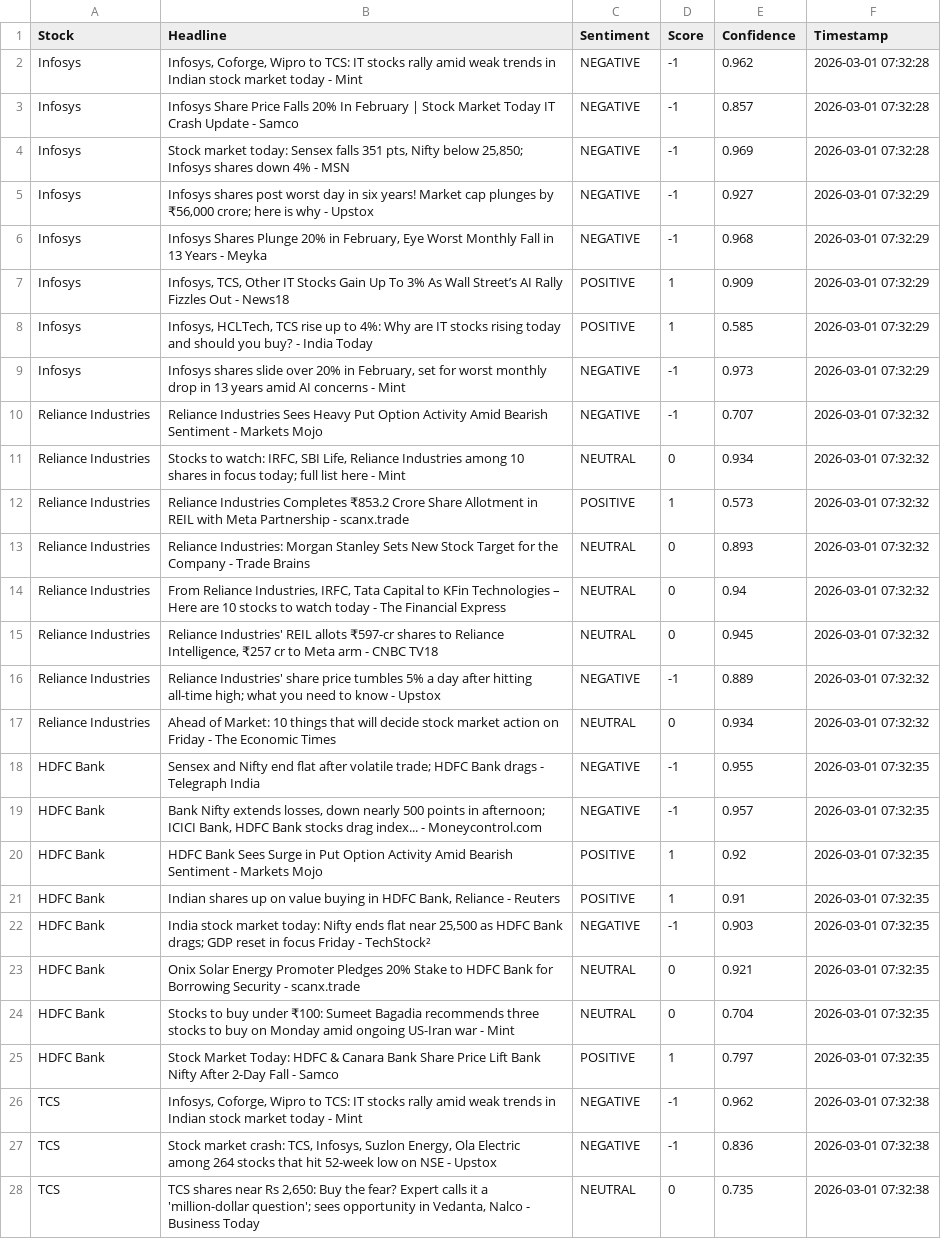
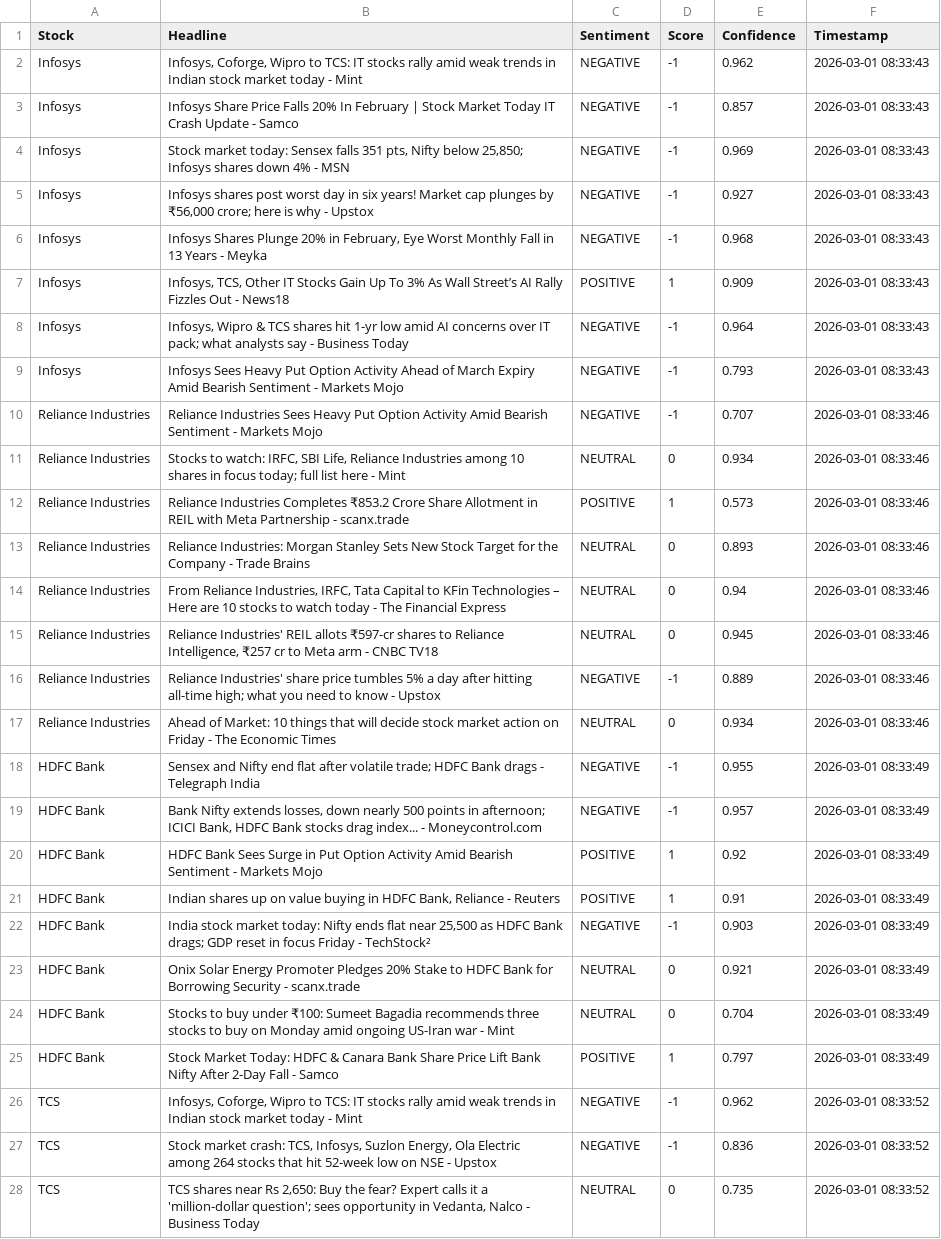
Before and after one commit to mister-raj/market-sentiment-terminal, a CSV file: market_sentiment.csv, drawn as a sheet; only a part is shown; the diff covers the shown part only; the diff names each change by its address in the sheet, - before the commit and + after, or states it on an @@ line.

```diff
--- a/market_sentiment.csv
+++ b/market_sentiment.csv
-F2:F4 (Timestamp): 2026-03-01 07:32:28
+F2:F4 (Timestamp): 2026-03-01 08:33:43
-F5:F9 (Timestamp): 2026-03-01 07:32:29
+F5:F9 (Timestamp): 2026-03-01 08:33:43
-B8 (Headline): Infosys, HCLTech, TCS rise up to 4%: Why are IT stocks rising today and should you buy? - India Today
+B8 (Headline): Infosys, Wipro & TCS shares hit 1-yr low amid AI concerns over IT pack; what analysts say - Business Today
-C8 (Sentiment): POSITIVE
+C8 (Sentiment): NEGATIVE
-D8 (Score): 1
+D8 (Score): -1
-E8 (Confidence): 0.585
+E8 (Confidence): 0.964
-B9 (Headline): Infosys shares slide over 20% in February, set for worst monthly drop in 13 years amid AI concerns - Mint
+B9 (Headline): Infosys Sees Heavy Put Option Activity Ahead of March Expiry Amid Bearish Sentiment - Markets Mojo
-E9 (Confidence): 0.973
+E9 (Confidence): 0.793
-F10:F17 (Timestamp): 2026-03-01 07:32:32
+F10:F17 (Timestamp): 2026-03-01 08:33:46
-F18:F25 (Timestamp): 2026-03-01 07:32:35
+F18:F25 (Timestamp): 2026-03-01 08:33:49
-F26:F28 (Timestamp): 2026-03-01 07:32:38
+F26:F28 (Timestamp): 2026-03-01 08:33:52
```
Also changed, not shown: 4 added rows, 4 removed rows and 21 edited cells elsewhere in this file.
